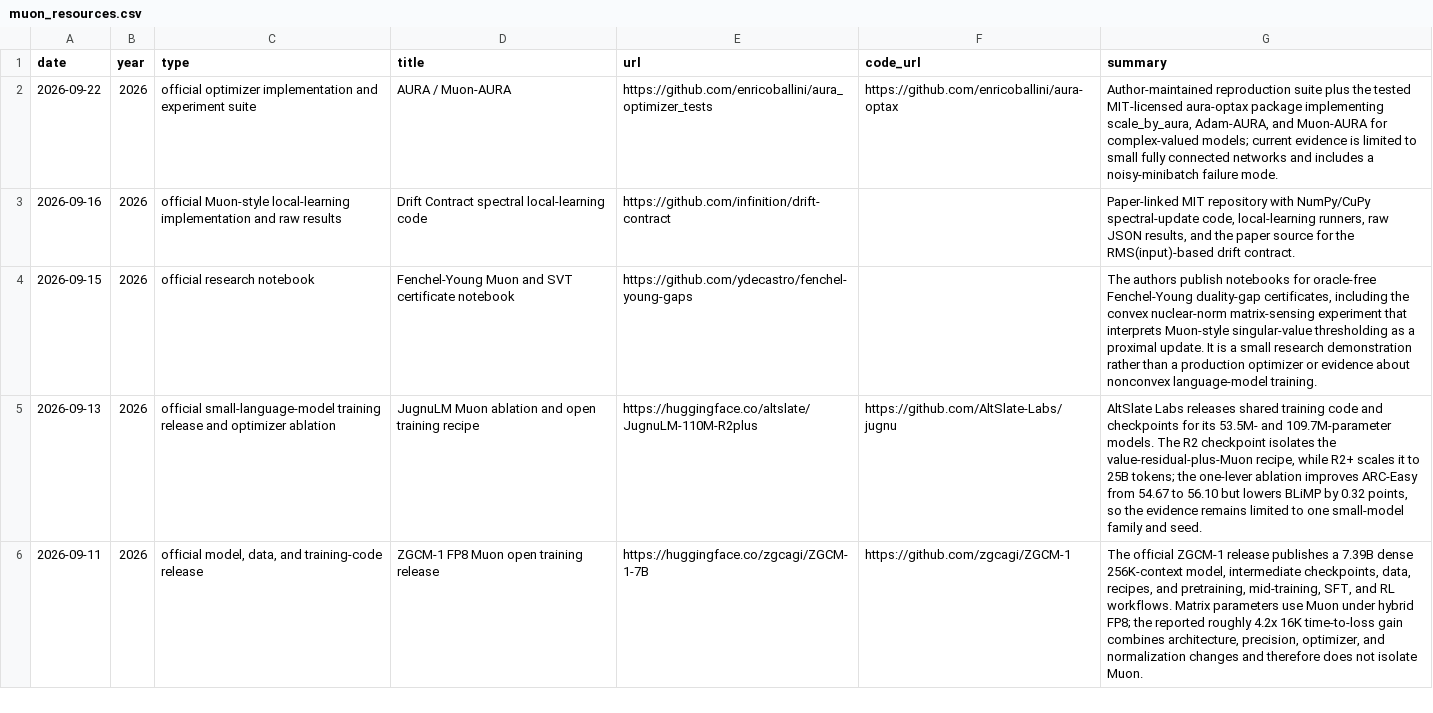
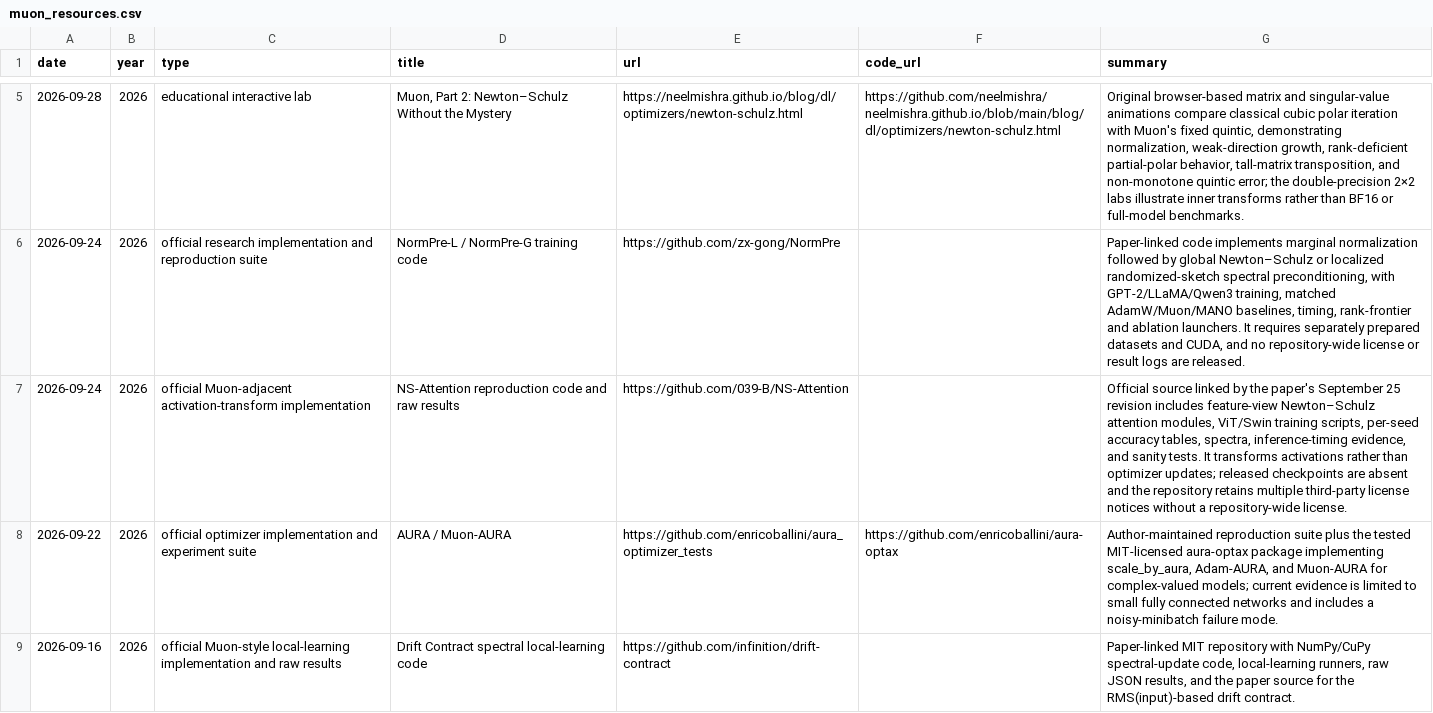
Before and after one commit to JiwenJ/Awesome-Optimizers, a CSV file: data/muon_resources.csv, drawn as a sheet; only a part is shown, gaps mark what is left out; the shorter side is filled out with more unchanged rows; the diff covers the shown part only; the diff names each change by its address in the sheet, - before the commit and + after, or states it on an @@ line.

Commit message:
Audit Apr–Oct 2026 optimizer literature: 19 designs, 10 Muon studies, 7 resources

```diff
--- a/data/muon_resources.csv
+++ b/data/muon_resources.csv
+row 5: 2026-09-28 | 2026 | educational interactive lab | Muon, Part 2: Newton–Schulz Without the Mystery | https://neelmishra.github.io/blog/dl/optimizers/newton-schulz.html | https://github.com/neelmishra/neelmishra.github.io/blob/main/blog/dl/optimizers/newton-schulz.html | Original browser-based matrix and singular-value animations compare classical cubic polar iteration with Muon's fixed quintic, demonstrating normalization, weak-direction growth, rank-deficient partial-polar behavior, tall-matrix transposition, and non-monotone quintic error; the double-precision 2×2 labs illustrate inner transforms rather than BF16 or full-model benchmarks.
+row 6: 2026-09-24 | 2026 | official research implementation and reproduction suite | NormPre-L / NormPre-G training code | https://github.com/zx-gong/NormPre |  | Paper-linked code implements marginal normalization followed by global Newton–Schulz or localized randomized-sketch spectral preconditioning, with GPT-2/LLaMA/Qwen3 training, matched AdamW/Muon/MANO baselines, timing, rank-frontier and ablation launchers. It requires separately prepared datasets and CUDA, and no repository-wide license or result logs are released.
+row 7: 2026-09-24 | 2026 | official Muon-adjacent activation-transform implementation | NS-Attention reproduction code and raw results | https://github.com/039-B/NS-Attention |  | Official source linked by the paper's September 25 revision includes feature-view Newton–Schulz attention modules, ViT/Swin training scripts, per-seed accuracy tables, spectra, inference-timing evidence, and sanity tests. It transforms activations rather than optimizer updates; released checkpoints are absent and the repository retains multiple third-party license notices without a repository-wide license.
```
Also changed, not shown: 4 added rows elsewhere in this file, 3 other files.
